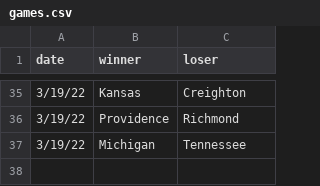
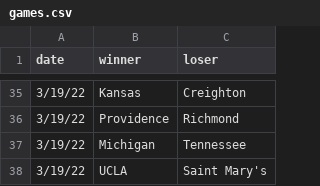
Before and after one commit to MikeMcLarnon/march-madness, a CSV file: static/games.csv, drawn as a sheet; only a part is shown, gaps mark what is left out; the diff names each change by its address in the sheet, - before the commit and + after, or states it on an @@ line.

```diff
--- a/static/games.csv
+++ b/static/games.csv
+row 38: 3/19/22 | UCLA | Saint Mary's
```
Also changed, not shown: 2 other files.
